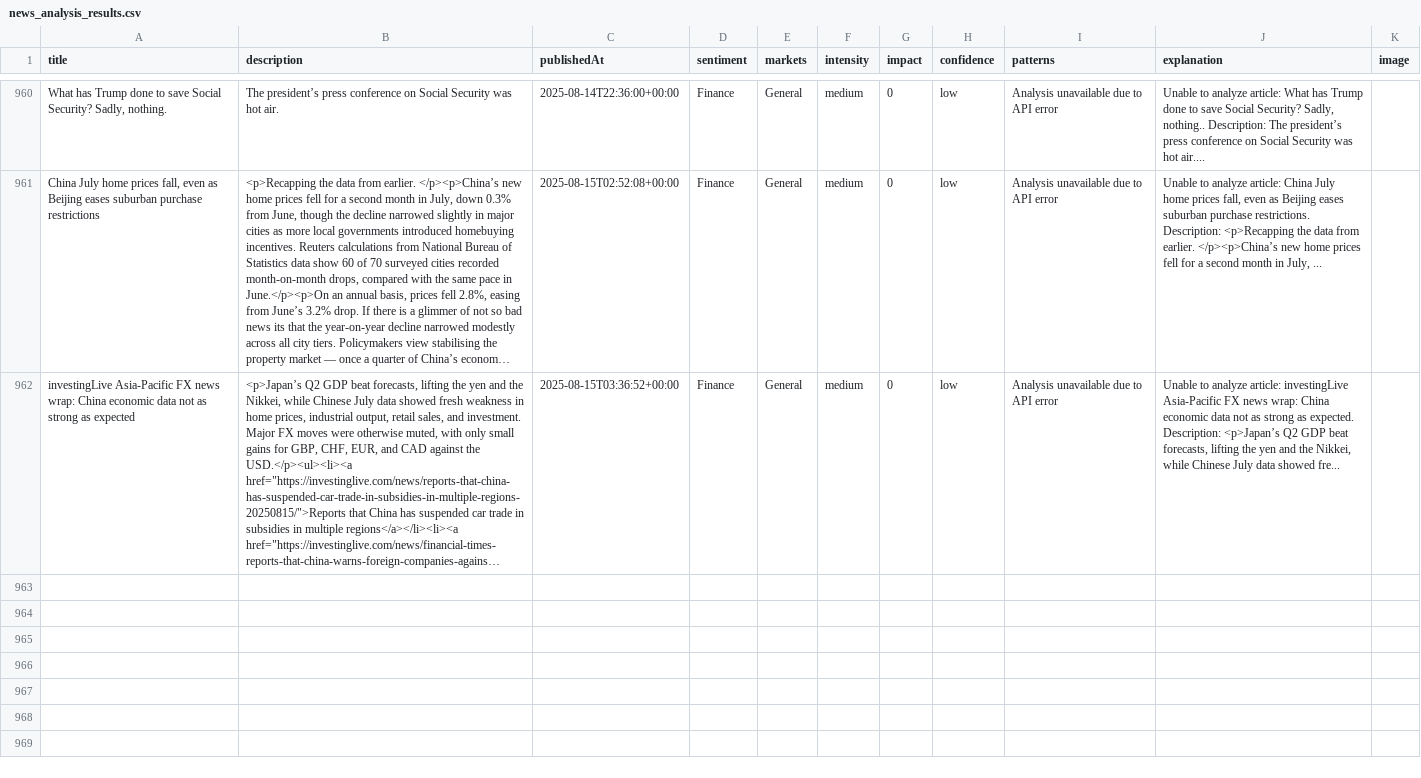
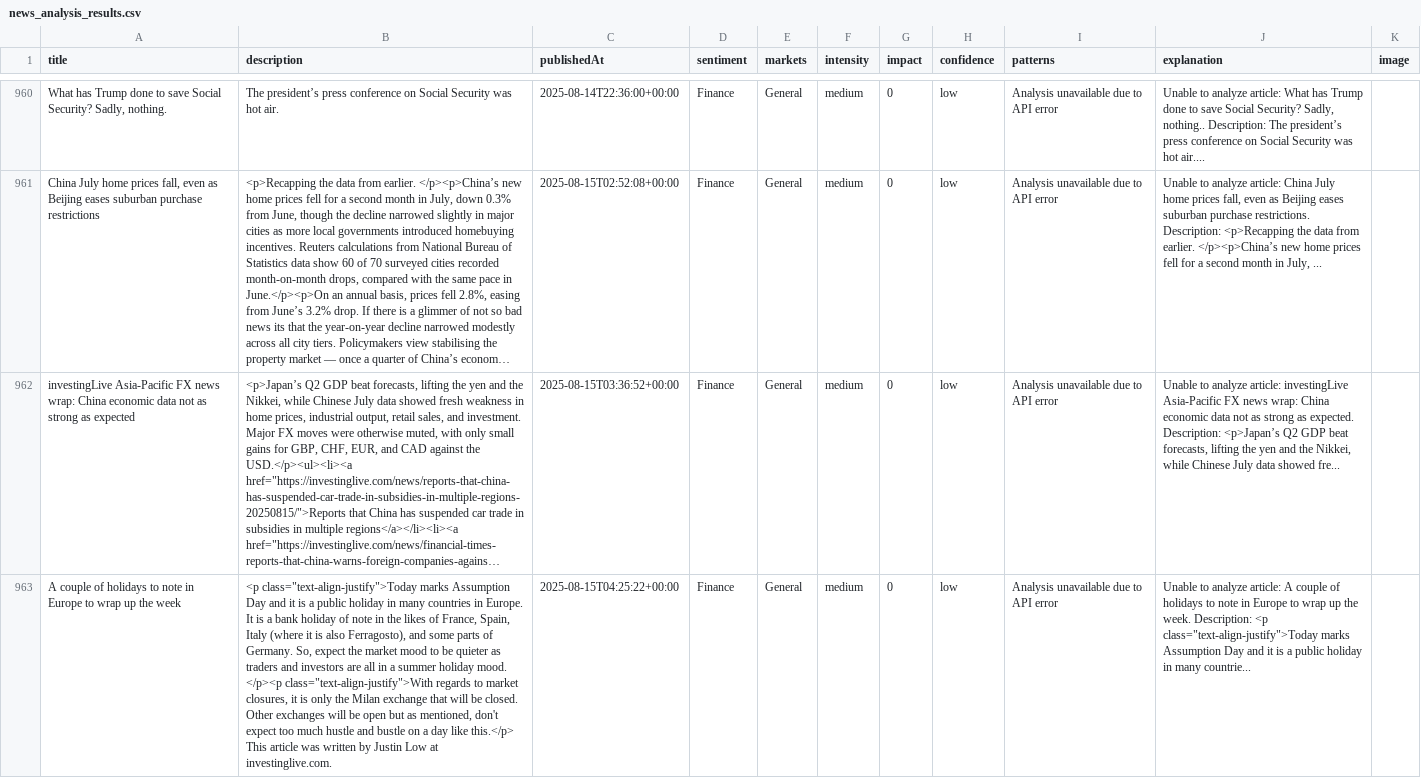
Before and after one commit to MarvinSchlein/InsightFundamental1, a CSV file: data/news_analysis_results.csv, drawn as a sheet; only a part is shown, gaps mark what is left out; long unchanged cells end in …; ↵ is a line break in a cell; the diff names each change by its address in the sheet, - before the commit and + after, or states it on an @@ line.

```diff
--- a/data/news_analysis_results.csv
+++ b/data/news_analysis_results.csv
+row 963: A couple of holidays to note in Europe to wrap up the week | <p class="text-align-justify">Today marks Assumption Day and it is a public holiday in many countries in Europe. It is a bank holiday of note in the likes of France, Spain, Italy (where it is also Ferragosto), and some parts of Germany. So, expect the market mood to be quieter as traders and investors are all in a summer holiday mood. </p><p class="text-align-justify">With regards to market closures, it is only the Milan exchange that will be closed. Other exchanges will be open but as mentioned, don't expect too much hustle and bustle on a day like this.</p> ↵ This article was written by Justin Low at investinglive.com. | 2025-08-15T04:25:22+00:00 | Finance | General | medium | 0 | low | Analysis unavailable due to API error | Unable to analyze article: A couple of holidays to note in Europe to wrap up the week. Description: <p class="text-align-justify">Today marks Assumption Day and it is a public holiday in many countrie...
```
